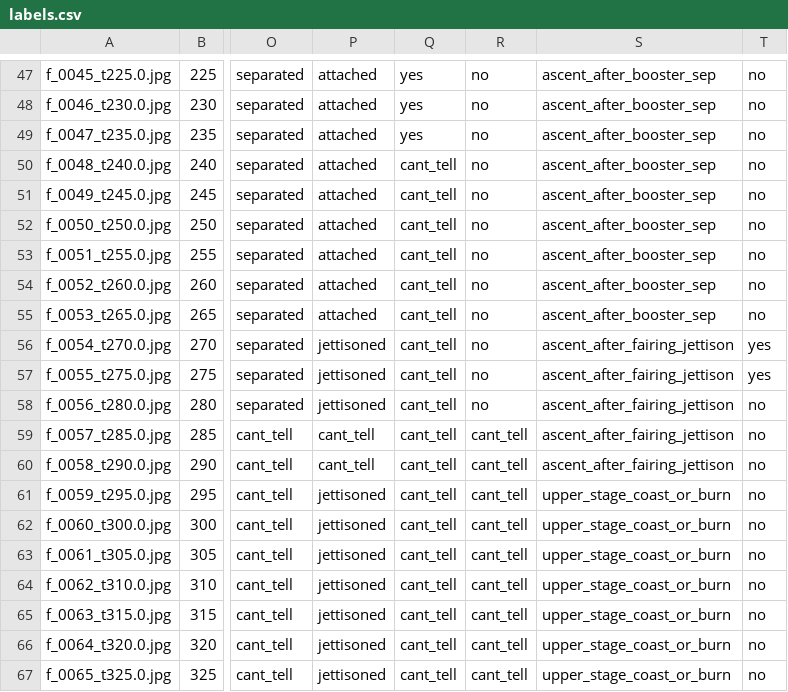
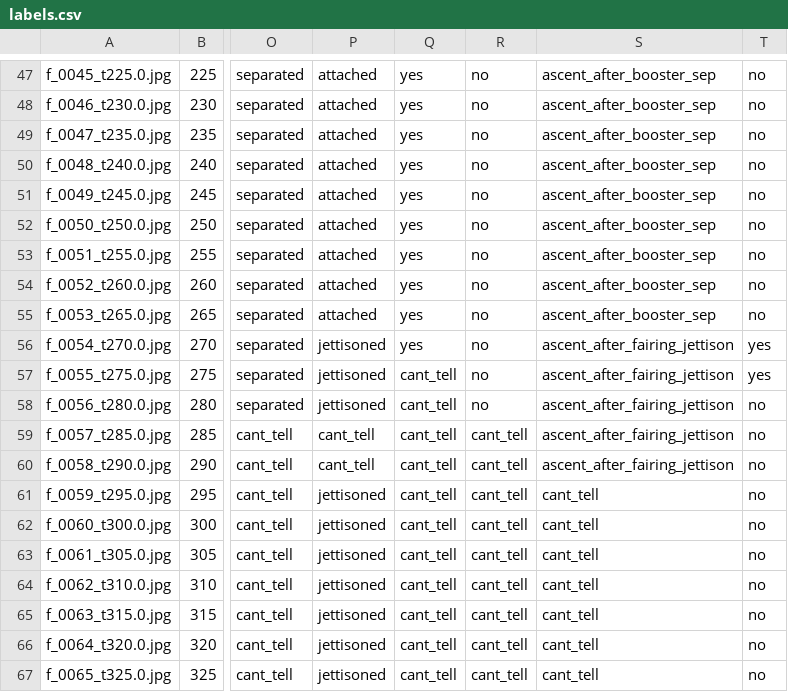
Before and after one commit to atharva-729/clef-video-probe, a CSV file: data/labels/labels.csv, drawn as a sheet; only a part is shown, gaps mark what is left out; the diff covers the shown part only; the diff names each change by its address in the sheet, - before the commit and + after, or states it on an @@ line.

```diff
--- a/data/labels/labels.csv
+++ b/data/labels/labels.csv
-Q50:Q56: cant_tell
+Q50:Q56: yes
-S61:S67: upper_stage_coast_or_burn
+S61:S67: cant_tell
```
Also changed, not shown: 23 edited cells elsewhere in this file, 1 other file.
